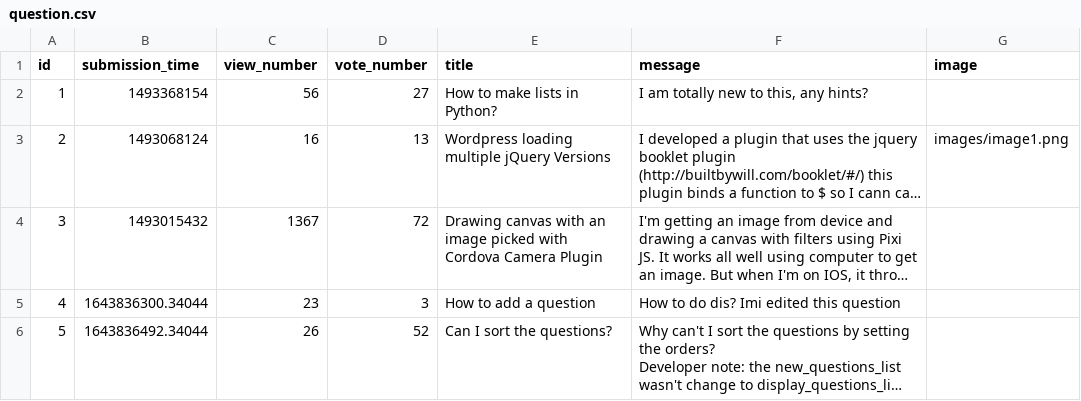
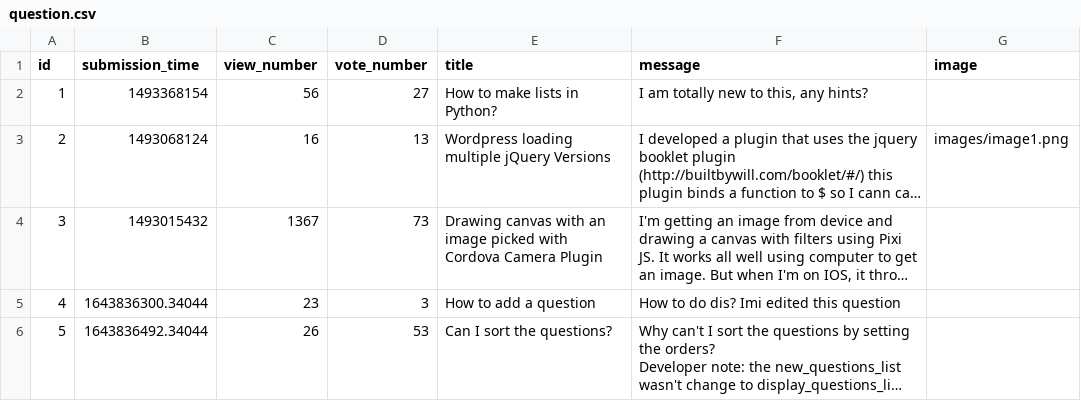
Before and after one commit to CodecoolGlobal/ask-mate-3-python-KisLorand, a CSV file: sample_data/question.csv, drawn as a sheet; long unchanged cells end in …; the diff names each change by its address in the sheet, - before the commit and + after, or states it on an @@ line.

Commit message:
modify questions.csv

```diff
--- a/sample_data/question.csv
+++ b/sample_data/question.csv
-D4 (vote_number): 72
+D4 (vote_number): 73
-D6 (vote_number): 52
+D6 (vote_number): 53
```
